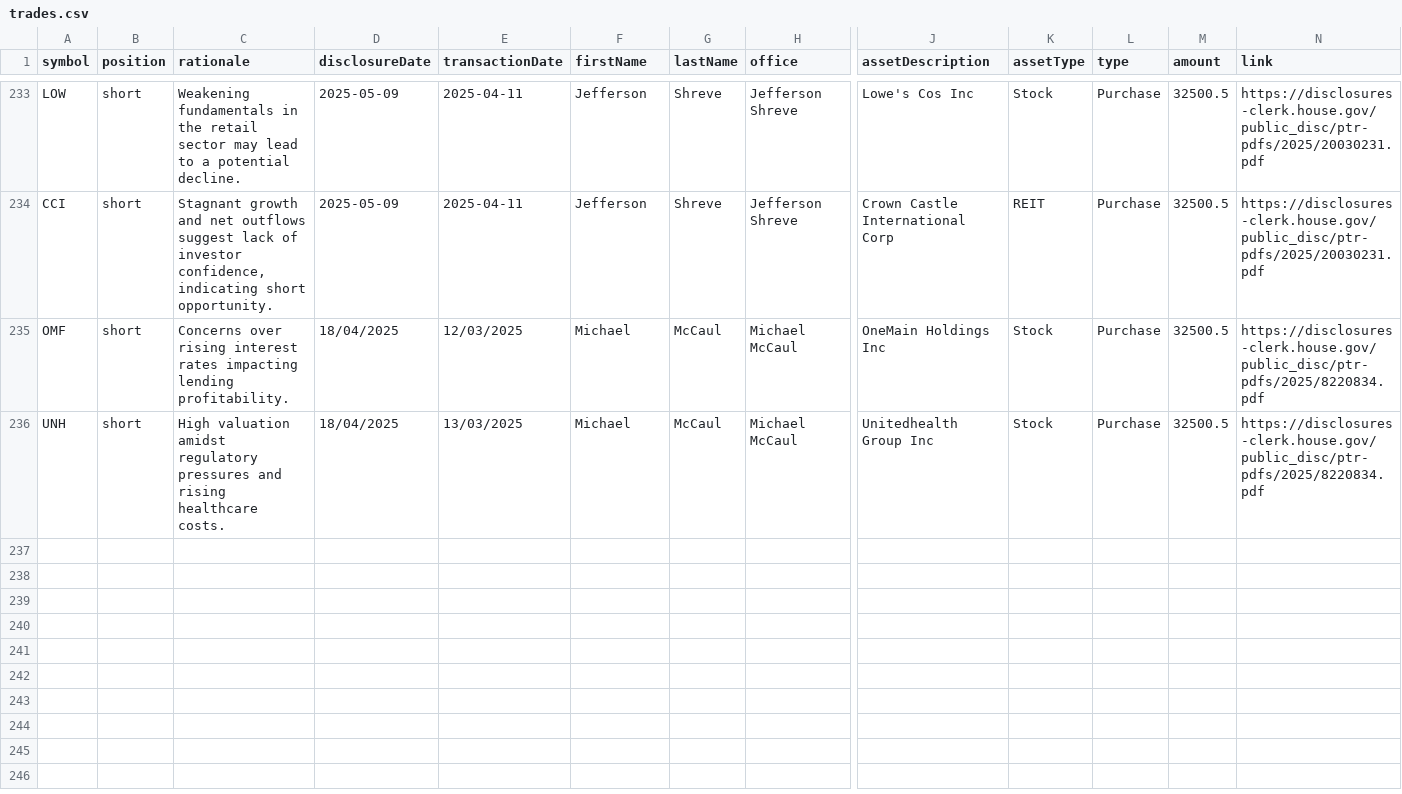
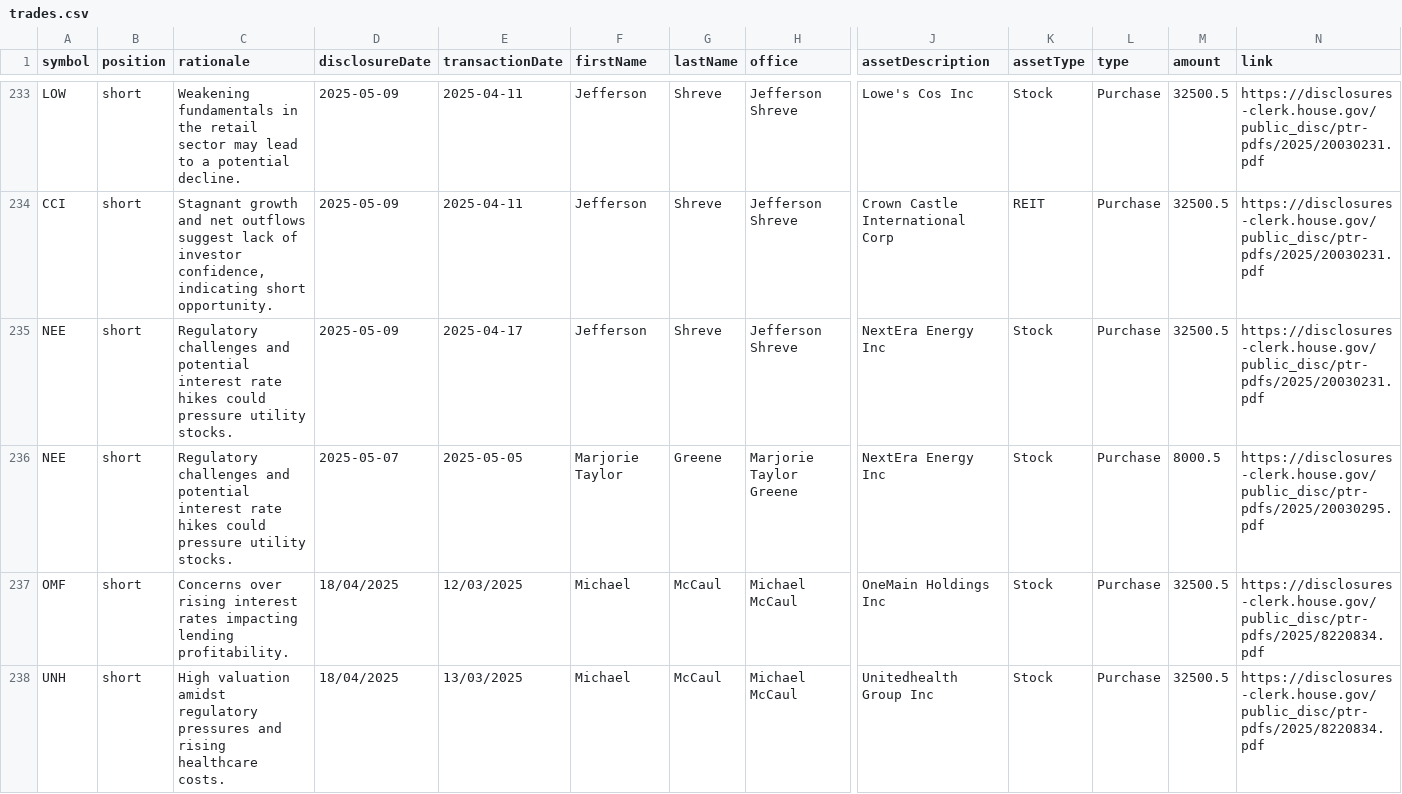
Before and after one commit to jamesgarza73/insider_bot, a CSV file: data/trades.csv, drawn as a sheet; only a part is shown, gaps mark what is left out; rows hold the shown columns only; the diff names each change by its address in the sheet, - before the commit and + after, or states it on an @@ line.

Commit message:
Update trades 2025-05-09 15:25:48.129035

```diff
--- a/data/trades.csv
+++ b/data/trades.csv
+row 235: NEE | short | Regulatory challenges and potential interest rate hikes could pressure utility stocks. | 2025-05-09 | 2025-04-17 | Jefferson | Shreve | Jefferson Shreve | NextEra Energy Inc | Stock | Purchase | 32500.5 | https://disclosures-clerk.house.gov/public_disc/ptr-pdfs/2025/20030231.pdf
+row 236: NEE | short | Regulatory challenges and potential interest rate hikes could pressure utility stocks. | 2025-05-07 | 2025-05-05 | Marjorie Taylor | Greene | Marjorie Taylor Greene | NextEra Energy Inc | Stock | Purchase | 8000.5 | https://disclosures-clerk.house.gov/public_disc/ptr-pdfs/2025/20030295.pdf
```
